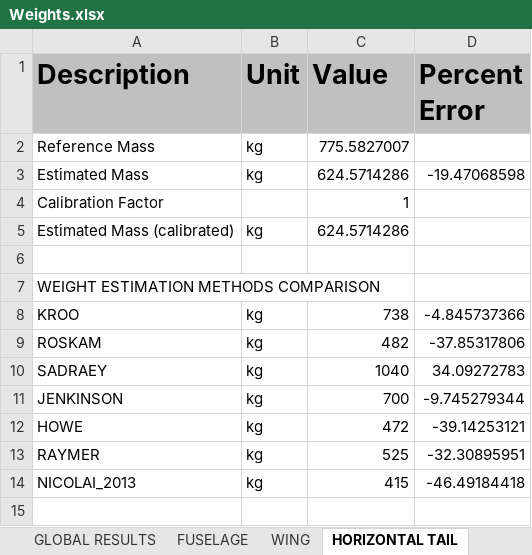
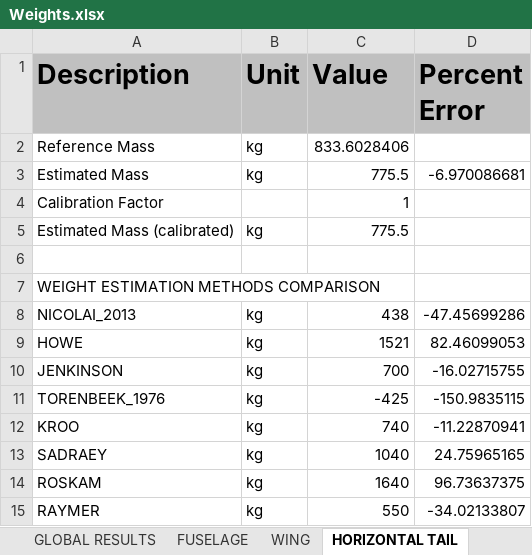
Before and after one commit to QiquWong/jpad, an Excel workbook: JPADSandBox_v2/out/CS300/WEIGHTS/Weights.xlsx, sheet HORIZONTAL TAIL, drawn as a sheet; values as stored, in another font and other column widths than the file's, no borders; removed rows and columns are numbered as before the commit, all else as after; the diff names each change by its address in the sheet, - before the commit and + after, or states it on an @@ line.

```diff
--- a/JPADSandBox_v2/out/CS300/WEIGHTS/Weights.xlsx (sheet HORIZONTAL TAIL)
+++ b/JPADSandBox_v2/out/CS300/WEIGHTS/Weights.xlsx (sheet HORIZONTAL TAIL)
-C2 (Value): 775.5827007
+C2 (Value): 833.6028406
-C3 (Value): 624.5714286
+C3 (Value): 775.5
-D3 (Percent Error): -19.47068598
+D3 (Percent Error): -6.970086681
-C5 (Value): 624.5714286
+C5 (Value): 775.5
+row 8: NICOLAI_2013 | kg | 438 | -47.45699286
+row 9: HOWE | kg | 1521 | 82.46099053
+row 10: JENKINSON | kg | 700 | -16.02715755
+row 11: TORENBEEK_1976 | kg | -425 | -150.9835115
-C12 (Value): 738
+C12 (Value): 740
-D12 (Percent Error): -4.845737366
+D12 (Percent Error): -11.22870941
-row 9: ROSKAM | kg | 482 | -37.85317806
-D13 (Percent Error): 34.09272783
+D13 (Percent Error): 24.75965165
-row 11: JENKINSON | kg | 700 | -9.745279344
-row 12: HOWE | kg | 472 | -39.14253121
+row 14: ROSKAM | kg | 1640 | 96.73637375
-C15 (Value): 525
+C15 (Value): 550
-D15 (Percent Error): -32.30895951
+D15 (Percent Error): -34.02133807
-row 14: NICOLAI_2013 | kg | 415 | -46.49184418
```
Also changed, not shown: sheet FUSELAGE, sheet VERTICAL TAIL, sheet WING, sheet NACELLES, sheet POWER PLANT, sheet SYSTEMS, 2 more sheets, JPADSandBox_v2/out/CS300/BALANCE/Balance.xlsx, 31 other files.
